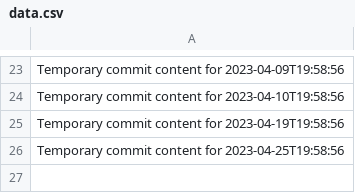
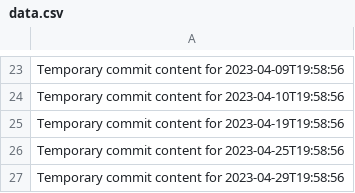
Before and after one commit to hinase01/cloud-783-k, a CSV file: data.csv, drawn as a sheet; only a part is shown, gaps mark what is left out; the diff names each change by its address in the sheet, - before the commit and + after, or states it on an @@ line.

```diff
--- a/data.csv
+++ b/data.csv
+row 27: Temporary commit content for 2023-04-29T19:58:56
```
